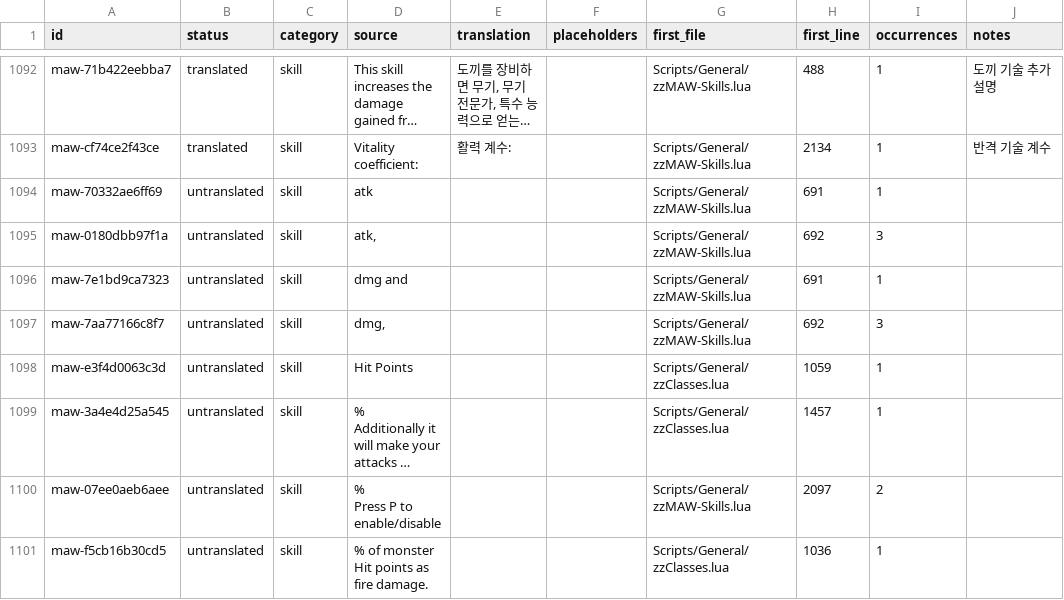
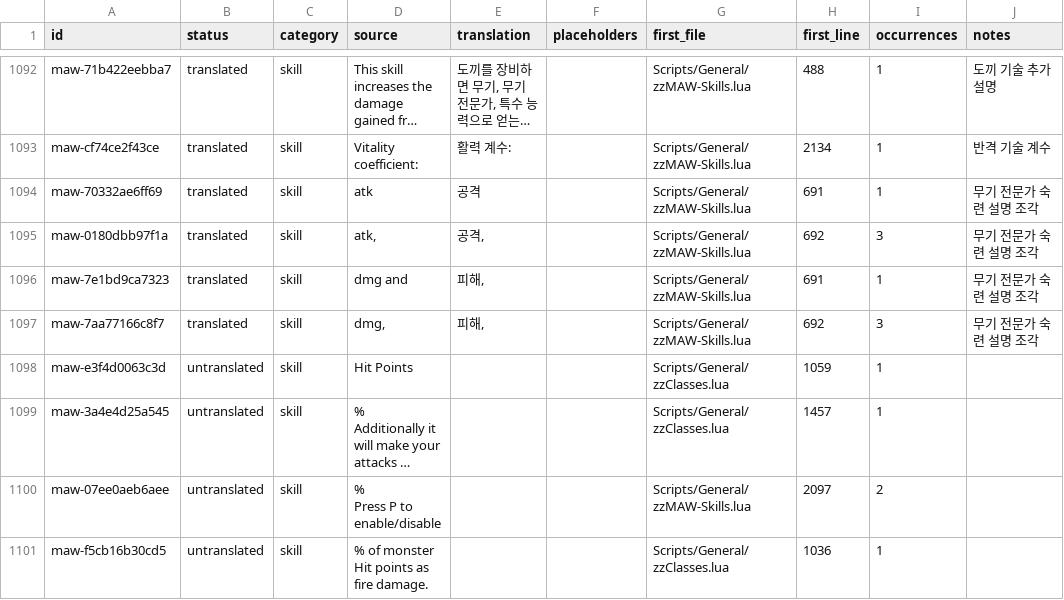
Before and after one commit to munument1/-KR-Maw-Mod-MMMerge, a TSV file: localization/catalog.tsv, drawn as a sheet; only a part is shown, gaps mark what is left out; long unchanged cells end in …; the diff covers the shown part only.

```diff
--- a/localization/catalog.tsv
+++ b/localization/catalog.tsv
@@ -1457,6 +1457,6 @@ Vitality coefficient: "	"
 활력 계수: "		Scripts/General/zzMAW-Skills.lua	2134	1	반격 기술 계수
-maw-70332ae6ff69	untranslated	skill	 atk			Scripts/General/zzMAW-Skills.lua	691	1	
-maw-0180dbb97f1a	untranslated	skill	 atk, 			Scripts/General/zzMAW-Skills.lua	692	3	
-maw-7e1bd9ca7323	untranslated	skill	 dmg and 			Scripts/General/zzMAW-Skills.lua	691	1	
-maw-7aa77166c8f7	untranslated	skill	 dmg, 			Scripts/General/zzMAW-Skills.lua	692	3	
+maw-70332ae6ff69	translated	skill	 atk	 공격		Scripts/General/zzMAW-Skills.lua	691	1	무기 전문가 숙련 설명 조각
+maw-0180dbb97f1a	translated	skill	 atk, 	 공격, 		Scripts/General/zzMAW-Skills.lua	692	3	무기 전문가 숙련 설명 조각
+maw-7e1bd9ca7323	translated	skill	 dmg and 	 피해, 		Scripts/General/zzMAW-Skills.lua	691	1	무기 전문가 숙련 설명 조각
+maw-7aa77166c8f7	translated	skill	 dmg, 	 피해, 		Scripts/General/zzMAW-Skills.lua	692	3	무기 전문가 숙련 설명 조각
 maw-e3f4d0063c3d	untranslated	skill	" Hit Points
```
Also changed, not shown: 90 edited cells elsewhere in this file, 7 other files.
